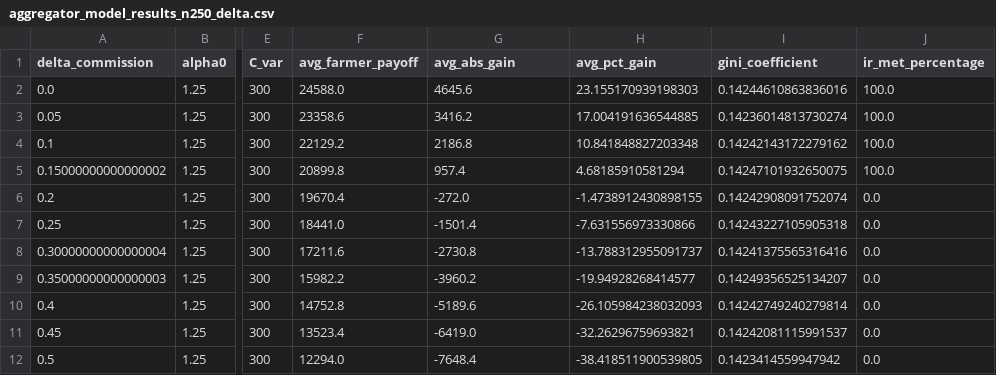
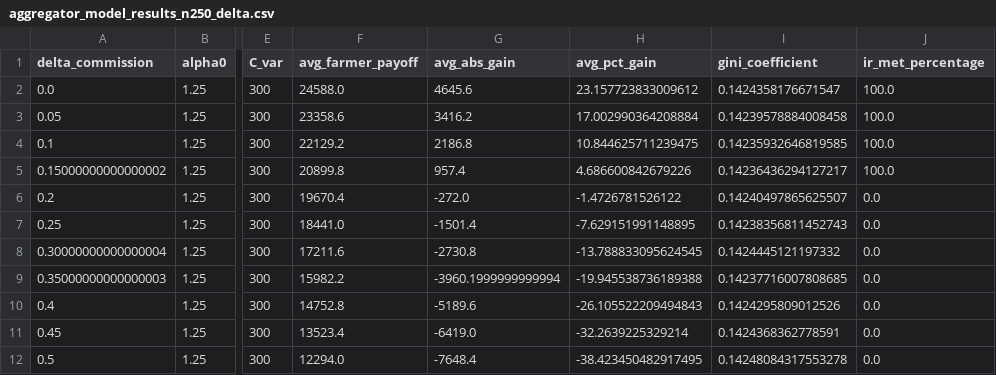
Before and after one commit to Mahanth-Maha/GameTheory2025MiniProject, a CSV file: logs/aggregator_model/aggregator_model_results_n250_delta.csv, drawn as a sheet; only a part is shown, gaps mark what is left out; the diff names each change by its address in the sheet, - before the commit and + after, or states it on an @@ line.

```diff
--- a/logs/aggregator_model/aggregator_model_results_n250_delta.csv
+++ b/logs/aggregator_model/aggregator_model_results_n250_delta.csv
-H2 (avg_pct_gain): 23.155170939198303
+H2 (avg_pct_gain): 23.157723833009612
-I2 (gini_coefficient): 0.14244610863836016
+I2 (gini_coefficient): 0.1424358176671547
-H3 (avg_pct_gain): 17.004191636544885
+H3 (avg_pct_gain): 17.002990364208884
-I3 (gini_coefficient): 0.14236014813730274
+I3 (gini_coefficient): 0.14239578884008458
-H4 (avg_pct_gain): 10.841848827203348
+H4 (avg_pct_gain): 10.844625711239475
-I4 (gini_coefficient): 0.14242143172279162
+I4 (gini_coefficient): 0.14235932646819585
-H5 (avg_pct_gain): 4.68185910581294
+H5 (avg_pct_gain): 4.686600842679226
-I5 (gini_coefficient): 0.14247101932650075
+I5 (gini_coefficient): 0.14236436294127217
-H6 (avg_pct_gain): -1.4738912430898155
+H6 (avg_pct_gain): -1.4726781526122
-I6 (gini_coefficient): 0.14242908091752074
+I6 (gini_coefficient): 0.14240497865625507
-H7 (avg_pct_gain): -7.631556973330866
+H7 (avg_pct_gain): -7.629151991148895
-I7 (gini_coefficient): 0.14243227105905318
+I7 (gini_coefficient): 0.14238356811452743
-H8 (avg_pct_gain): -13.788312955091737
+H8 (avg_pct_gain): -13.788833095624545
-I8 (gini_coefficient): 0.14241375565316416
+I8 (gini_coefficient): 0.1424445121197332
-G9 (avg_abs_gain): -3960.2
+G9 (avg_abs_gain): -3960.1999999999994
-H9 (avg_pct_gain): -19.94928268414577
+H9 (avg_pct_gain): -19.945538736189388
-I9 (gini_coefficient): 0.14249356525134207
+I9 (gini_coefficient): 0.14237716007808685
-H10 (avg_pct_gain): -26.105984238032093
+H10 (avg_pct_gain): -26.105522209494843
-I10 (gini_coefficient): 0.14242749240279814
+I10 (gini_coefficient): 0.1424295809012526
-H11 (avg_pct_gain): -32.26296759693821
+H11 (avg_pct_gain): -32.2639225329214
-I11 (gini_coefficient): 0.14242081115991537
+I11 (gini_coefficient): 0.1424368362778591
-H12 (avg_pct_gain): -38.418511900539805
+H12 (avg_pct_gain): -38.423450482917495
-I12 (gini_coefficient): 0.1423414559947942
+I12 (gini_coefficient): 0.14248084317553278
```
Also changed, not shown: 5 other files.
